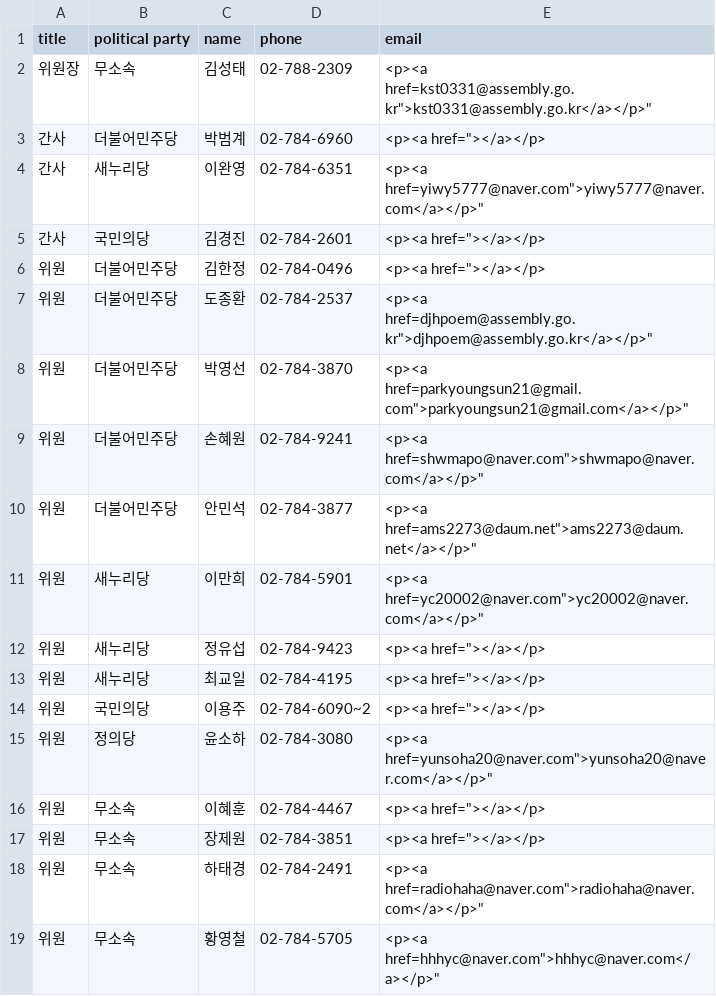
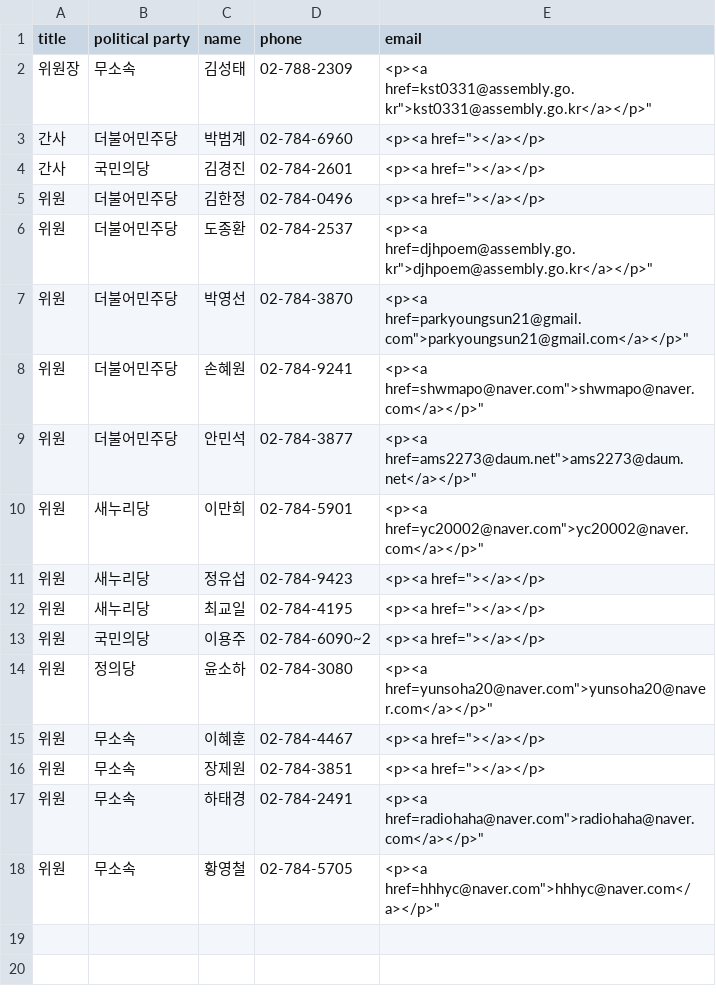
Before and after one commit to teampopong/data-assembly, a CSV file: committees/committee_list_박근혜 정부의 최순실 등 민간인에 의한 국정농단 의혹사건 진상규명을 위한 국정조사특별위원회.csv, drawn as a sheet.

```diff
--- a/committees/committee_list_박근혜 정부의 최순실 등 민간인에 의한 국정농단 의혹사건 진상규명을 위한 국정조사특별위원회.csv
+++ b/committees/committee_list_박근혜 정부의 최순실 등 민간인에 의한 국정농단 의혹사건 진상규명을 위한 국정조사특별위원회.csv
@@ -3,3 +3,2 @@
 "간사","더불어민주당","박범계","02-784-6960","<p><a href=""></a></p>"
-"간사","새누리당","이완영","02-784-6351","<p><a href="yiwy5777@naver.com">yiwy5777@naver.com</a></p>"
 "간사","국민의당","김경진","02-784-2601","<p><a href=""></a></p>"
```
Also changed, not shown: assembly.csv, committees/committee_list_교육문화체육관광위원회.csv, 2 other files.
